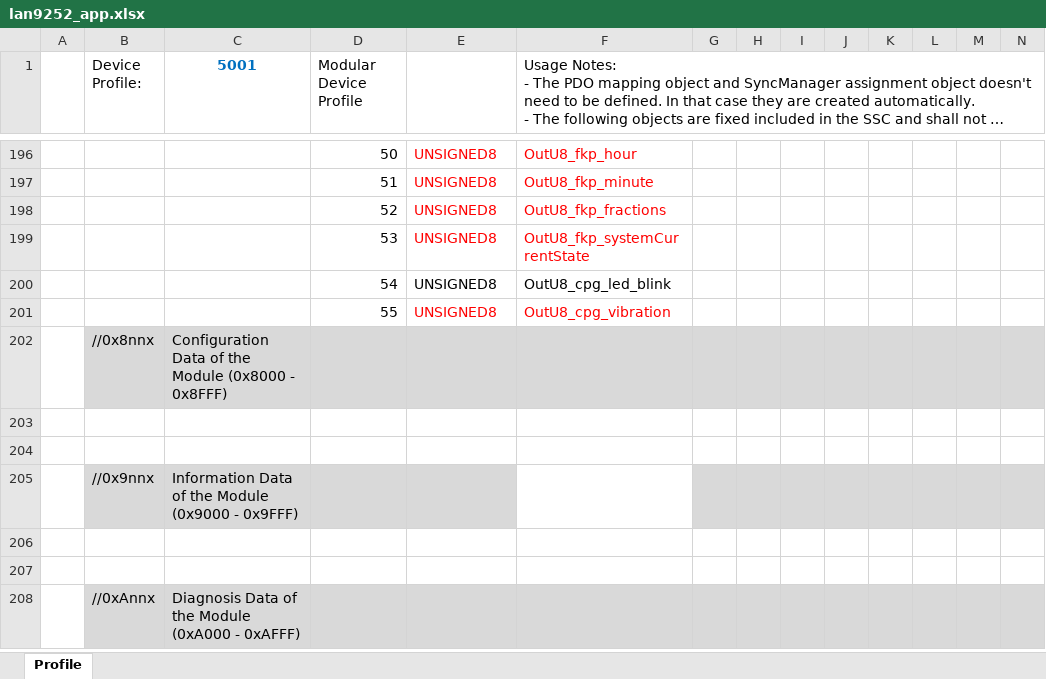
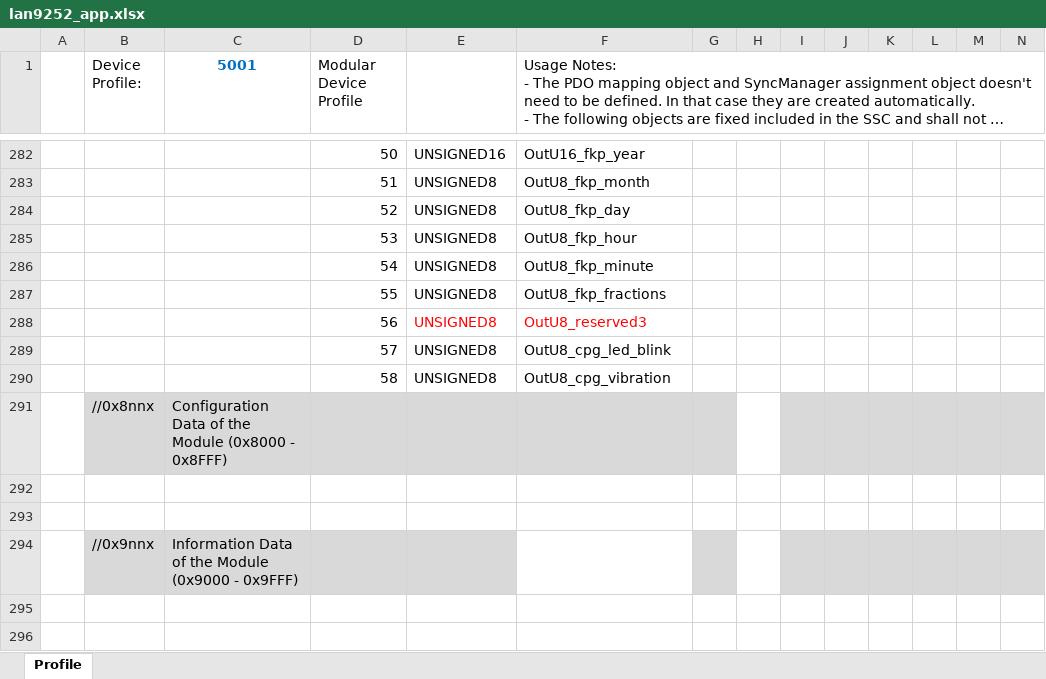
Before and after one commit to songbirdjp/CNNC_ARMCore, an Excel workbook: ArmCoreV1_QSPI/SSCProject/lan9252_app.xlsx, sheet Profile, drawn as a sheet; only a part is shown, gaps mark what is left out; the shorter side is filled out with more unchanged rows; long unchanged cells end in …; values as stored, in another font and other column widths than the file's, no borders; addresses are those after the commit; rows hold the shown columns only; the diff covers the shown part only; the diff names each change by its address in the sheet, - before the commit and + after, or states it on an @@ line.

```diff
--- a/ArmCoreV1_QSPI/SSCProject/lan9252_app.xlsx (sheet Profile)
+++ b/ArmCoreV1_QSPI/SSCProject/lan9252_app.xlsx (sheet Profile)
-E282: UNSIGNED8
+E282: UNSIGNED16
-E282:F285 text colour: #FF0000
+E282:F285 text colour: black
-F282: OutU8_fkp_hour
+F282: OutU16_fkp_year
-F283: OutU8_fkp_minute
+F283: OutU8_fkp_month
-F284: OutU8_fkp_fractions
+F284: OutU8_fkp_day
-F285: OutU8_fkp_systemCurrentState
+F285: OutU8_fkp_hour
-F286: OutU8_cpg_led_blink
+F286: OutU8_fkp_minute
-E287:F287 text colour: #FF0000
+E287:F287 text colour: black
-F287: OutU8_cpg_vibration
+F287: OutU8_fkp_fractions
+row 288:  |  |  | 56 | UNSIGNED8 | OutU8_reserved3
+row 289:  |  |  | 57 | UNSIGNED8 | OutU8_cpg_led_blink
+row 290:  |  |  | 58 | UNSIGNED8 | OutU8_cpg_vibration
-H291 fill: #D9D9D9
+H291 fill: none
-H294 fill: #D9D9D9
+H294 fill: none
```
Also changed, not shown: other rows of this sheet, 6 other files.
